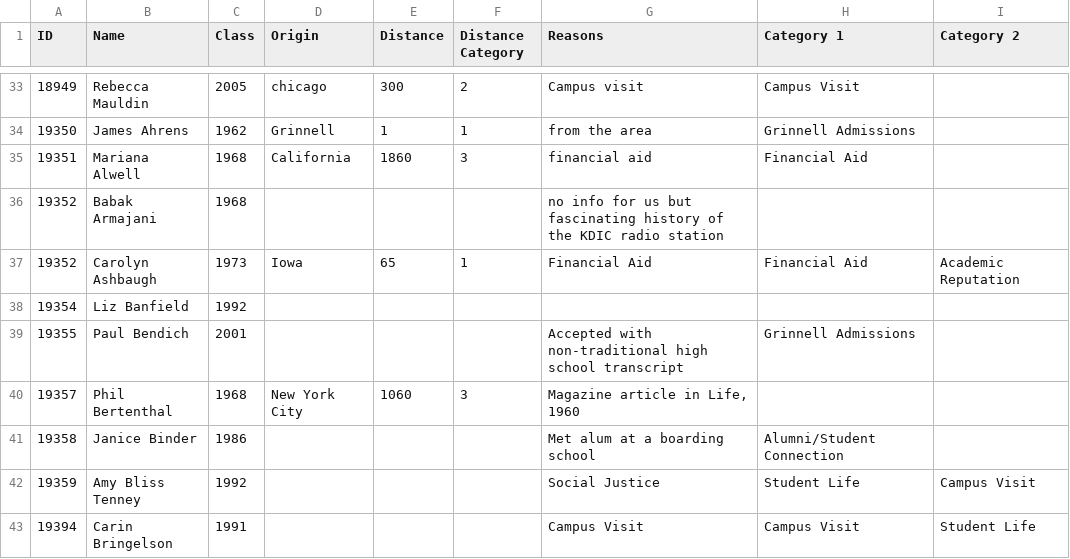
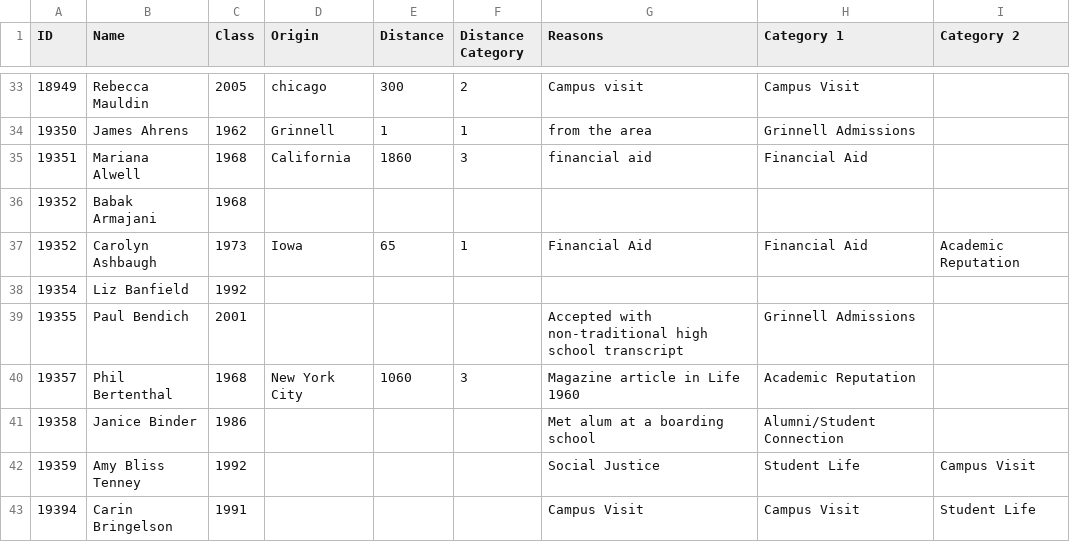
Before and after one commit to philipkiely/why_grinnell_historical, a CSV file: alumni.csv, drawn as a sheet; only a part is shown, gaps mark what is left out; the diff covers the shown part only.

```diff
--- a/alumni.csv
+++ b/alumni.csv
@@ -35,3 +35,3 @@
 19351,Mariana Alwell,1968,California,1860,3,financial aid,Financial Aid,
-19352,Babak Armajani,1968,,,,no info for us but fascinating history of the KDIC radio station,,
+19352,Babak Armajani,1968,,,,,,
 19352,Carolyn Ashbaugh,1973,Iowa,65,1,Financial Aid,Financial Aid,Academic Reputation
@@ -39,3 +39,3 @@
 19355,Paul Bendich,2001,,,,Accepted with non-traditional high school transcript,Grinnell Admissions,
-19357,Phil Bertenthal,1968,New York City,1060,3,"Magazine article in Life, 1960",,
+19357,Phil Bertenthal,1968,New York City,1060,3,Magazine article in Life 1960,Academic Reputation,
 19358,Janice Binder,1986,,,,Met alum at a boarding school,Alumni/Student Connection,
```
Also changed, not shown: 19 edited cells elsewhere in this file, 1 other file.
